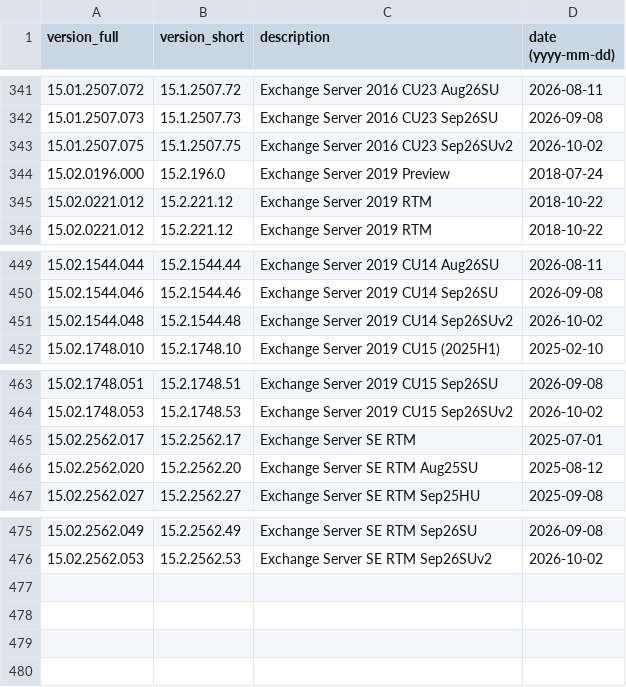
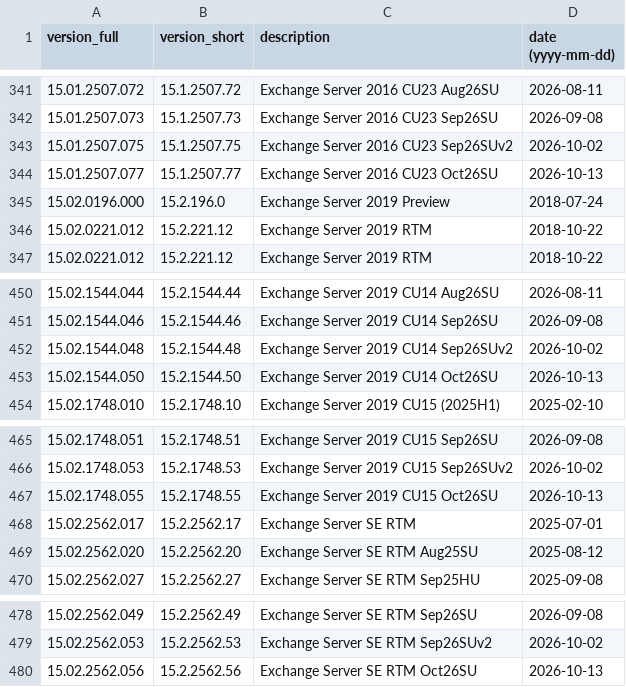
Before and after one commit to maaaaz/third-parties-version-history, a CSV file: Microsoft Exchange Server/exchange.csv, drawn as a sheet; only a part is shown, gaps mark what is left out; the diff names each change by its address in the sheet, - before the commit and + after, or states it on an @@ line.

```diff
--- a/Microsoft Exchange Server/exchange.csv
+++ b/Microsoft Exchange Server/exchange.csv
+row 344: 15.01.2507.077 | 15.1.2507.77 | Exchange Server 2016 CU23 Oct26SU | 2026-10-13
+row 453: 15.02.1544.050 | 15.2.1544.50 | Exchange Server 2019 CU14 Oct26SU | 2026-10-13
+row 467: 15.02.1748.055 | 15.2.1748.55 | Exchange Server 2019 CU15 Oct26SU | 2026-10-13
+row 480: 15.02.2562.056 | 15.2.2562.56 | Exchange Server SE RTM Oct26SU | 2026-10-13
```
Also changed, not shown: Java/java.csv, MongoDB/mongodb.csv, 2 other files.
